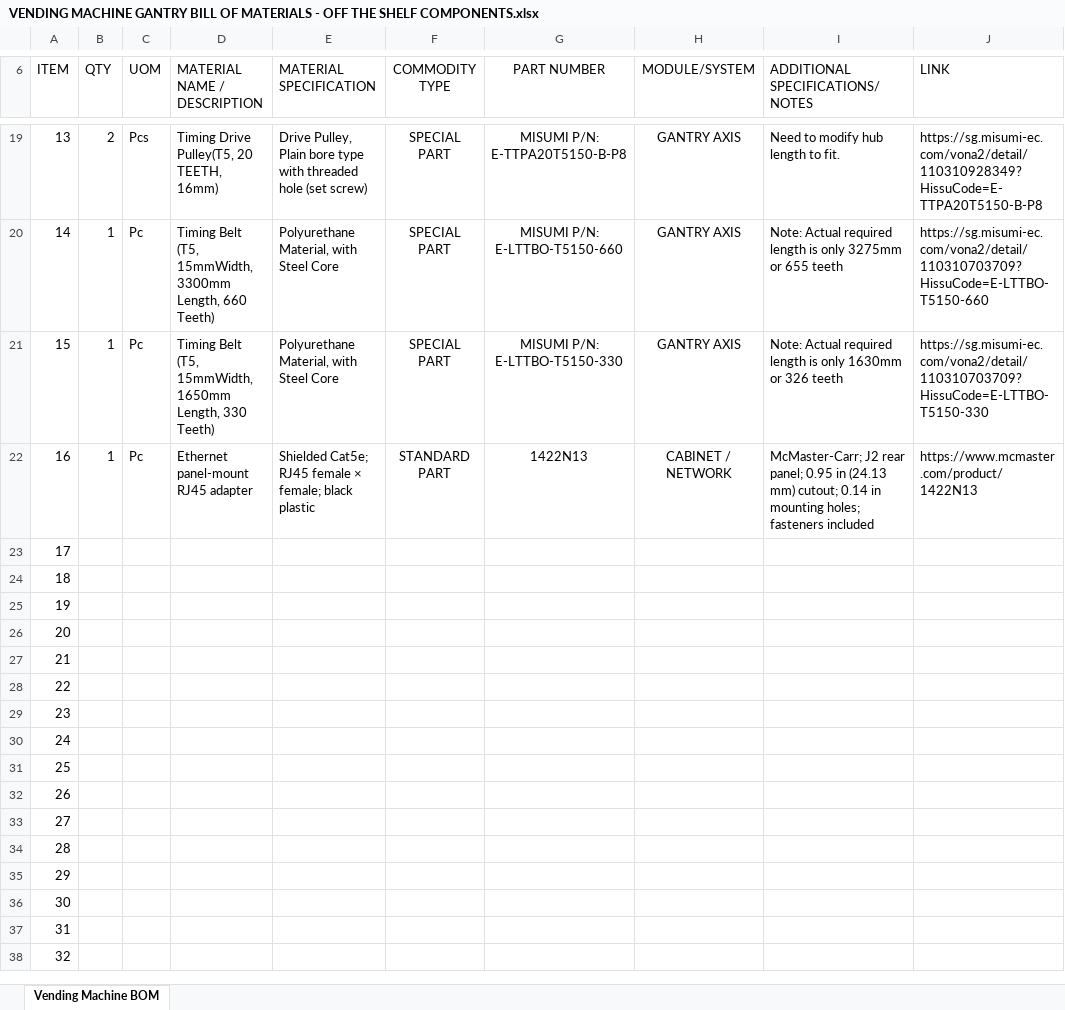
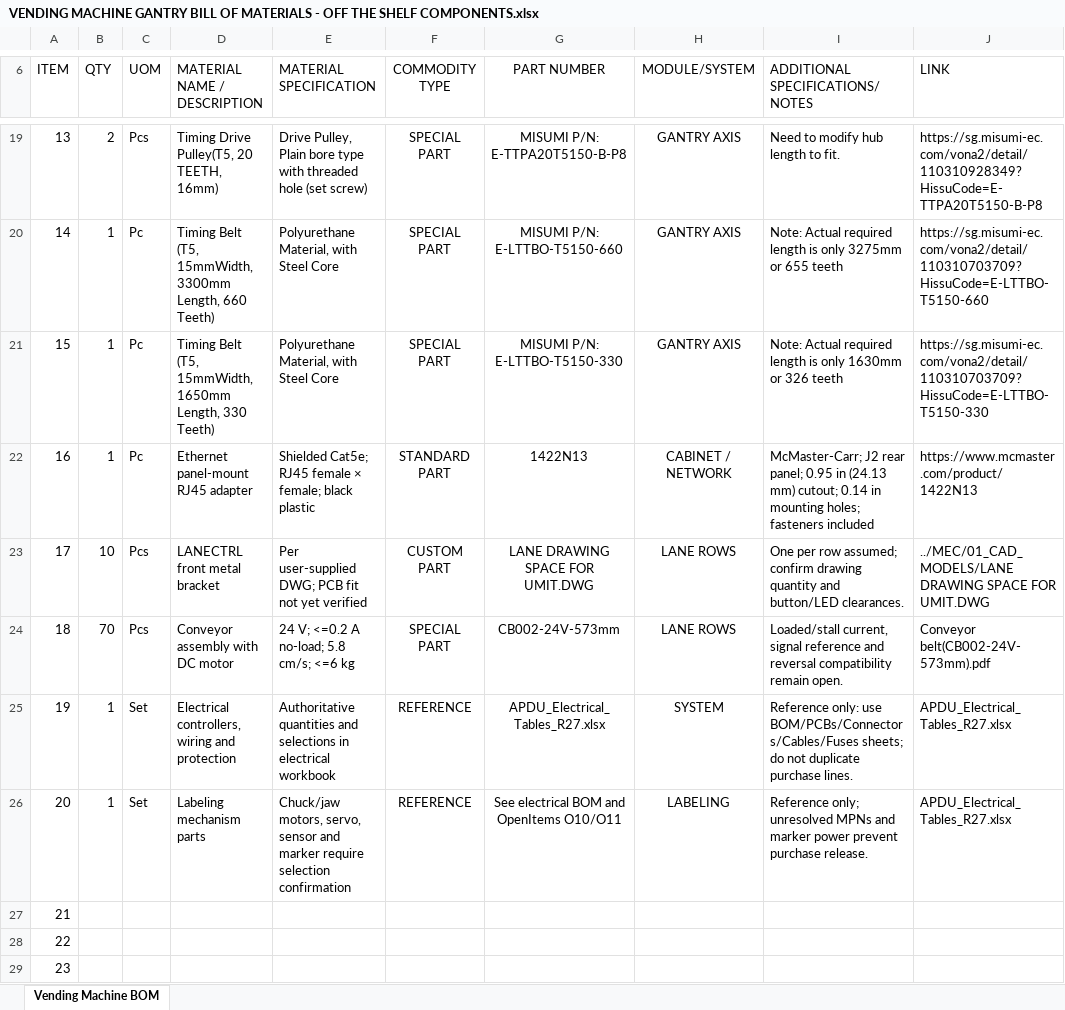
Before and after one commit to Microver-Electronics/Adherent, an Excel workbook: SYS/VENDING MACHINE GANTRY BILL OF MATERIALS - OFF THE SHELF COMPONENTS.xlsx, sheet Vending Machine BOM, drawn as a sheet; only a part is shown, gaps mark what is left out; the shorter side is filled out with more unchanged rows; values as stored, in another font and other column widths than the file's, no borders; the diff covers the shown part only; the diff names each change by its address in the sheet, - before the commit and + after, or states it on an @@ line.

Commit message:
Align R27 system documents and add diagram component spreadsheet

```diff
--- a/SYS/VENDING MACHINE GANTRY BILL OF MATERIALS - OFF THE SHELF COMPONENTS.xlsx (sheet Vending Machine BOM)
+++ b/SYS/VENDING MACHINE GANTRY BILL OF MATERIALS - OFF THE SHELF COMPONENTS.xlsx (sheet Vending Machine BOM)
-B23 (QTY): (empty)
+B23 (QTY): 10
-C23:C24 (UOM): (empty)
+C23:C24 (UOM): Pcs
-D23 (MATERIAL NAME / DESCRIPTION): (empty)
+D23 (MATERIAL NAME / DESCRIPTION): LANECTRL front metal bracket
-E23 (MATERIAL SPECIFICATION): (empty)
+E23 (MATERIAL SPECIFICATION): Per user-supplied DWG; PCB fit not yet verified
-F23 (COMMODITY TYPE): (empty)
+F23 (COMMODITY TYPE): CUSTOM PART
-G23 (PART NUMBER): (empty)
+G23 (PART NUMBER): LANE DRAWING SPACE FOR UMIT.DWG
-H23:H24 (MODULE/SYSTEM): (empty)
+H23:H24 (MODULE/SYSTEM): LANE ROWS
-I23 (ADDITIONAL SPECIFICATIONS/NOTES): (empty)
+I23 (ADDITIONAL SPECIFICATIONS/NOTES): One per row assumed; confirm drawing quantity and button/LED clearances.
-J23 (LINK): (empty)
+J23 (LINK): ../MEC/01_CAD_MODELS/LANE DRAWING SPACE FOR UMIT.DWG
-B24 (QTY): (empty)
+B24 (QTY): 70
-D24 (MATERIAL NAME / DESCRIPTION): (empty)
+D24 (MATERIAL NAME / DESCRIPTION): Conveyor assembly with DC motor
-E24 (MATERIAL SPECIFICATION): (empty)
+E24 (MATERIAL SPECIFICATION): 24 V; <=0.2 A no-load; 5.8 cm/s; <=6 kg
-F24 (COMMODITY TYPE): (empty)
+F24 (COMMODITY TYPE): SPECIAL PART
-G24 (PART NUMBER): (empty)
+G24 (PART NUMBER): CB002-24V-573mm
-I24 (ADDITIONAL SPECIFICATIONS/NOTES): (empty)
+I24 (ADDITIONAL SPECIFICATIONS/NOTES): Loaded/stall current, signal reference and reversal compatibility remain open.
-J24 (LINK): (empty)
+J24 (LINK): Conveyor belt(CB002-24V-573mm).pdf
-B25:B26 (QTY): (empty)
+B25:B26 (QTY): 1
-C25:C26 (UOM): (empty)
+C25:C26 (UOM): Set
-D25 (MATERIAL NAME / DESCRIPTION): (empty)
+D25 (MATERIAL NAME / DESCRIPTION): Electrical controllers, wiring and protection
-E25 (MATERIAL SPECIFICATION): (empty)
+E25 (MATERIAL SPECIFICATION): Authoritative quantities and selections in electrical workbook
-F25:F26 (COMMODITY TYPE): (empty)
+F25:F26 (COMMODITY TYPE): REFERENCE
-G25 (PART NUMBER): (empty)
+G25 (PART NUMBER): APDU_Electrical_Tables_R27.xlsx
-H25 (MODULE/SYSTEM): (empty)
+H25 (MODULE/SYSTEM): SYSTEM
-I25 (ADDITIONAL SPECIFICATIONS/NOTES): (empty)
+I25 (ADDITIONAL SPECIFICATIONS/NOTES): Reference only: use BOM/PCBs/Connectors/Cables/Fuses sheets; do not duplicate purchase lines.
-J25:J26 (LINK): (empty)
+J25:J26 (LINK): APDU_Electrical_Tables_R27.xlsx
-D26 (MATERIAL NAME / DESCRIPTION): (empty)
+D26 (MATERIAL NAME / DESCRIPTION): Labeling mechanism parts
-E26 (MATERIAL SPECIFICATION): (empty)
+E26 (MATERIAL SPECIFICATION): Chuck/jaw motors, servo, sensor and marker require selection confirmation
-G26 (PART NUMBER): (empty)
+G26 (PART NUMBER): See electrical BOM and OpenItems O10/O11
-H26 (MODULE/SYSTEM): (empty)
+H26 (MODULE/SYSTEM): LABELING
-I26 (ADDITIONAL SPECIFICATIONS/NOTES): (empty)
+I26 (ADDITIONAL SPECIFICATIONS/NOTES): Reference only; unresolved MPNs and marker power prevent purchase release.
```
Also changed, not shown: 9 edited cells elsewhere in this sheet, 16 other files.
